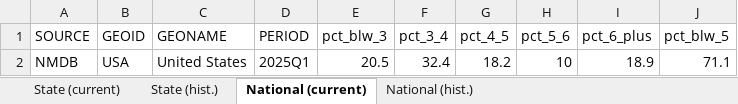
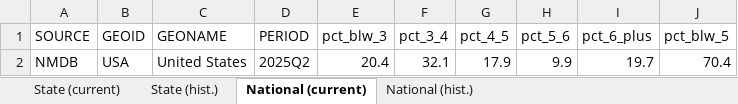
Before and after one commit to ianwellskennedy/fhfa, an Excel workbook: National Mortgage Database/outputs/outstanding_mortgages_by_mortgage_rate.xlsx, sheet National (current), drawn as a sheet; values as stored, in another font and other column widths than the file's, no borders; the diff names each change by its address in the sheet, - before the commit and + after, or states it on an @@ line.

```diff
--- a/National Mortgage Database/outputs/outstanding_mortgages_by_mortgage_rate.xlsx (sheet National (current))
+++ b/National Mortgage Database/outputs/outstanding_mortgages_by_mortgage_rate.xlsx (sheet National (current))
-D2 (PERIOD): 2025Q1
+D2 (PERIOD): 2025Q2
-E2 (pct_blw_3): 20.5
+E2 (pct_blw_3): 20.4
-F2 (pct_3_4): 32.4
+F2 (pct_3_4): 32.1
-G2 (pct_4_5): 18.2
+G2 (pct_4_5): 17.9
-H2 (pct_5_6): 10
+H2 (pct_5_6): 9.9
-I2 (pct_6_plus): 18.9
+I2 (pct_6_plus): 19.7
-J2 (pct_blw_5): 71.1
+J2 (pct_blw_5): 70.4
```
Also changed, not shown: sheet State (hist.), sheet State (current), 1 other file.
